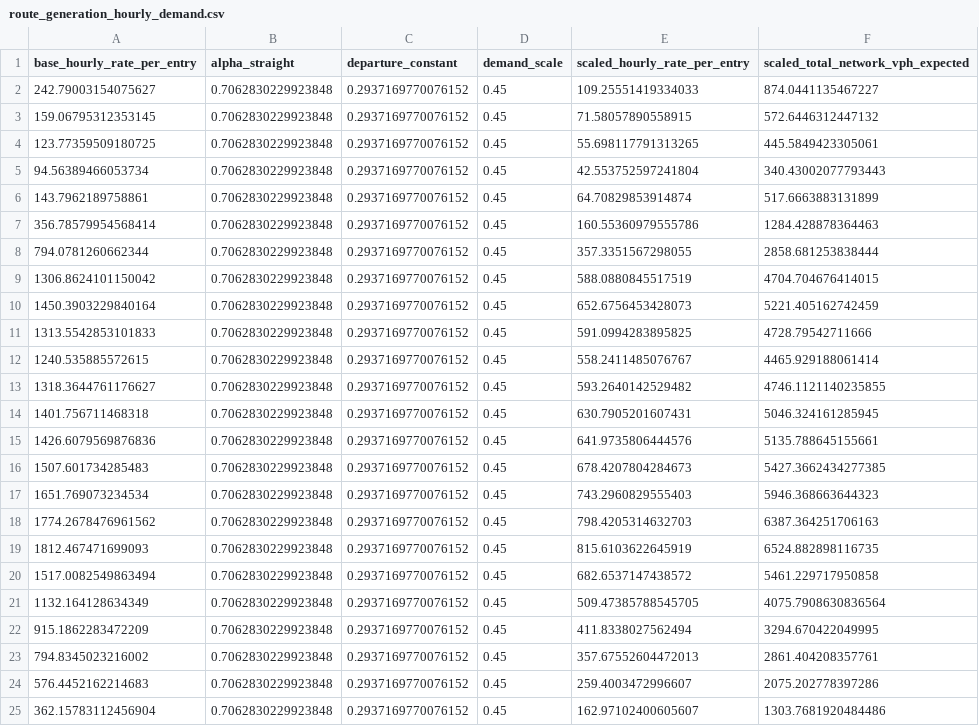
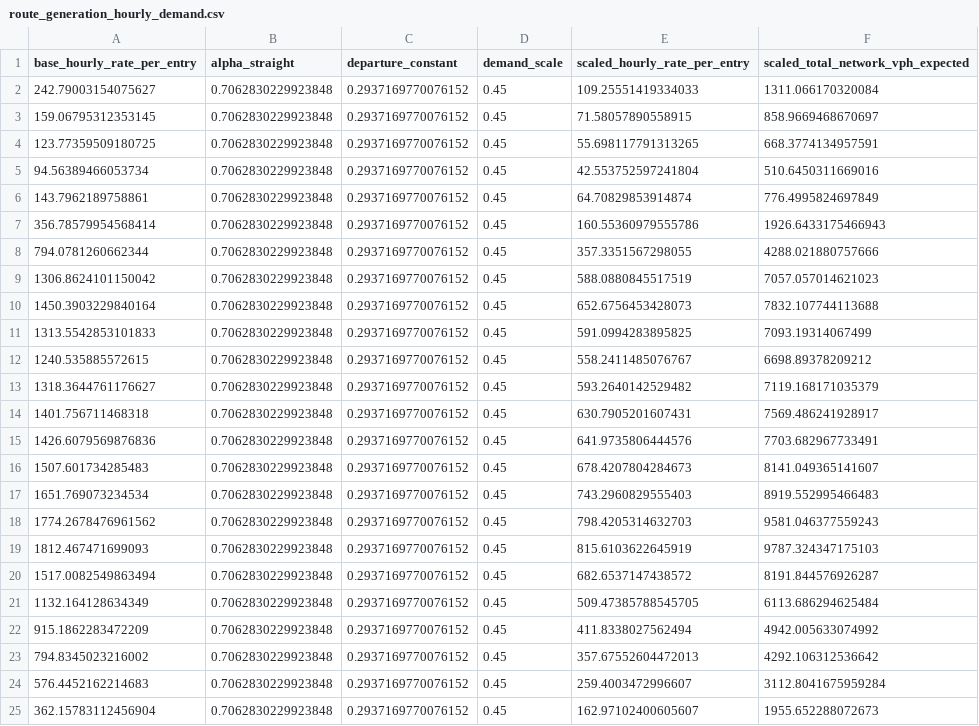
Before and after one commit to arnavjha1/sumo-traffic-optimization-quantum, a CSV file: sumo-traffic-optimization-quantum-mar29/Mar29_quantum2/data_analysis/simulation_process_data/route_generation_hourly_demand.csv, drawn as a sheet.

```diff
--- a/sumo-traffic-optimization-quantum-mar29/Mar29_quantum2/data_analysis/simulation_process_data/route_generation_hourly_demand.csv
+++ b/sumo-traffic-optimization-quantum-mar29/Mar29_quantum2/data_analysis/simulation_process_data/route_generation_hourly_demand.csv
@@ -1,25 +1,25 @@
 base_hourly_rate_per_entry,alpha_straight,departure_constant,demand_scale,scaled_hourly_rate_per_entry,scaled_total_network_vph_expected
-242.79003154075627,0.7062830229923848,0.2937169770076152,0.45,109.25551419334033,874.0441135467227
-159.06795312353145,0.7062830229923848,0.2937169770076152,0.45,71.58057890558915,572.6446312447132
-123.77359509180725,0.7062830229923848,0.2937169770076152,0.45,55.698117791313265,445.5849423305061
-94.56389466053734,0.7062830229923848,0.2937169770076152,0.45,42.553752597241804,340.43002077793443
-143.7962189758861,0.7062830229923848,0.2937169770076152,0.45,64.70829853914874,517.6663883131899
-356.78579954568414,0.7062830229923848,0.2937169770076152,0.45,160.55360979555786,1284.428878364463
-794.0781260662344,0.7062830229923848,0.2937169770076152,0.45,357.3351567298055,2858.681253838444
-1306.8624101150042,0.7062830229923848,0.2937169770076152,0.45,588.0880845517519,4704.704676414015
-1450.3903229840164,0.7062830229923848,0.2937169770076152,0.45,652.6756453428073,5221.405162742459
-1313.5542853101833,0.7062830229923848,0.2937169770076152,0.45,591.0994283895825,4728.79542711666
-1240.535885572615,0.7062830229923848,0.2937169770076152,0.45,558.2411485076767,4465.929188061414
-1318.3644761176627,0.7062830229923848,0.2937169770076152,0.45,593.2640142529482,4746.1121140235855
-1401.756711468318,0.7062830229923848,0.2937169770076152,0.45,630.7905201607431,5046.324161285945
-1426.6079569876836,0.7062830229923848,0.2937169770076152,0.45,641.9735806444576,5135.788645155661
-1507.601734285483,0.7062830229923848,0.2937169770076152,0.45,678.4207804284673,5427.3662434277385
-1651.769073234534,0.7062830229923848,0.2937169770076152,0.45,743.2960829555403,5946.368663644323
-1774.2678476961562,0.7062830229923848,0.2937169770076152,0.45,798.4205314632703,6387.364251706163
-1812.467471699093,0.7062830229923848,0.2937169770076152,0.45,815.6103622645919,6524.882898116735
-1517.0082549863494,0.7062830229923848,0.2937169770076152,0.45,682.6537147438572,5461.229717950858
-1132.164128634349,0.7062830229923848,0.2937169770076152,0.45,509.47385788545705,4075.7908630836564
-915.1862283472209,0.7062830229923848,0.2937169770076152,0.45,411.8338027562494,3294.670422049995
-794.8345023216002,0.7062830229923848,0.2937169770076152,0.45,357.67552604472013,2861.404208357761
-576.4452162214683,0.7062830229923848,0.2937169770076152,0.45,259.4003472996607,2075.202778397286
-362.15783112456904,0.7062830229923848,0.2937169770076152,0.45,162.97102400605607,1303.7681920484486
+242.79003154075627,0.7062830229923848,0.2937169770076152,0.45,109.25551419334033,1311.066170320084
+159.06795312353145,0.7062830229923848,0.2937169770076152,0.45,71.58057890558915,858.9669468670697
+123.77359509180725,0.7062830229923848,0.2937169770076152,0.45,55.698117791313265,668.3774134957591
+94.56389466053734,0.7062830229923848,0.2937169770076152,0.45,42.553752597241804,510.6450311669016
+143.7962189758861,0.7062830229923848,0.2937169770076152,0.45,64.70829853914874,776.4995824697849
+356.78579954568414,0.7062830229923848,0.2937169770076152,0.45,160.55360979555786,1926.6433175466943
+794.0781260662344,0.7062830229923848,0.2937169770076152,0.45,357.3351567298055,4288.021880757666
+1306.8624101150042,0.7062830229923848,0.2937169770076152,0.45,588.0880845517519,7057.057014621023
+1450.3903229840164,0.7062830229923848,0.2937169770076152,0.45,652.6756453428073,7832.107744113688
+1313.5542853101833,0.7062830229923848,0.2937169770076152,0.45,591.0994283895825,7093.19314067499
+1240.535885572615,0.7062830229923848,0.2937169770076152,0.45,558.2411485076767,6698.89378209212
+1318.3644761176627,0.7062830229923848,0.2937169770076152,0.45,593.2640142529482,7119.168171035379
+1401.756711468318,0.7062830229923848,0.2937169770076152,0.45,630.7905201607431,7569.486241928917
+1426.6079569876836,0.7062830229923848,0.2937169770076152,0.45,641.9735806444576,7703.682967733491
+1507.601734285483,0.7062830229923848,0.2937169770076152,0.45,678.4207804284673,8141.049365141607
+1651.769073234534,0.7062830229923848,0.2937169770076152,0.45,743.2960829555403,8919.552995466483
+1774.2678476961562,0.7062830229923848,0.2937169770076152,0.45,798.4205314632703,9581.046377559243
+1812.467471699093,0.7062830229923848,0.2937169770076152,0.45,815.6103622645919,9787.324347175103
+1517.0082549863494,0.7062830229923848,0.2937169770076152,0.45,682.6537147438572,8191.844576926287
+1132.164128634349,0.7062830229923848,0.2937169770076152,0.45,509.47385788545705,6113.686294625484
+915.1862283472209,0.7062830229923848,0.2937169770076152,0.45,411.8338027562494,4942.005633074992
+794.8345023216002,0.7062830229923848,0.2937169770076152,0.45,357.67552604472013,4292.106312536642
+576.4452162214683,0.7062830229923848,0.2937169770076152,0.45,259.4003472996607,3112.8041675959284
+362.15783112456904,0.7062830229923848,0.2937169770076152,0.45,162.97102400605607,1955.652288072673
```
Also changed, not shown: sumo-traffic-optimization-quantum-mar29/Mar29_quantum2/data_analysis/simulation_process_data/route_generation_hourly_summary.csv, sumo-traffic-optimization-quantum-mar29/Mar29_quantum2/data_analysis/simulation_process_data/route_generation_start_edge_summary.csv, 3 other files.
